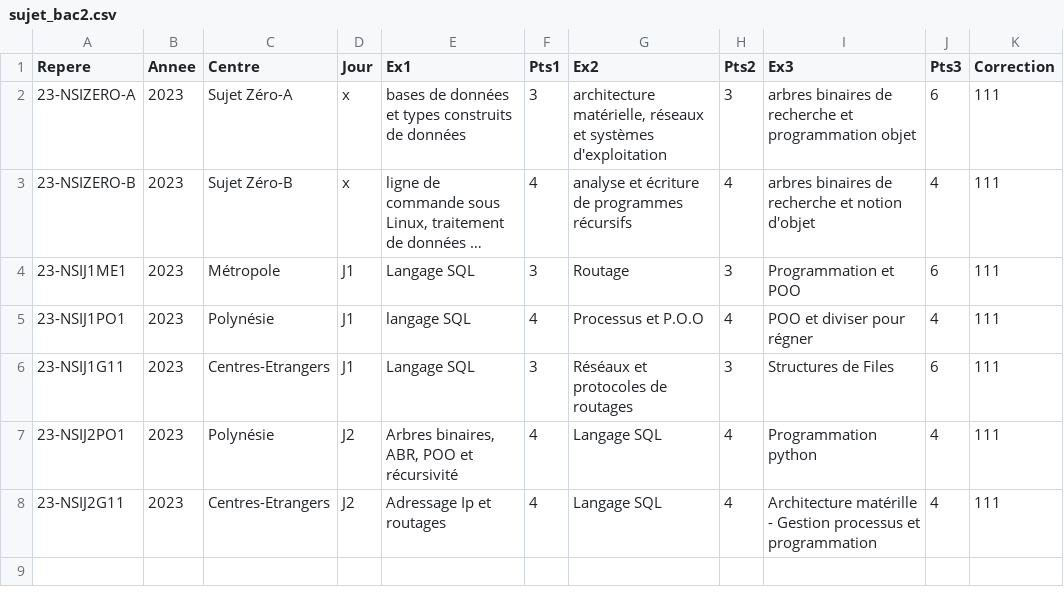
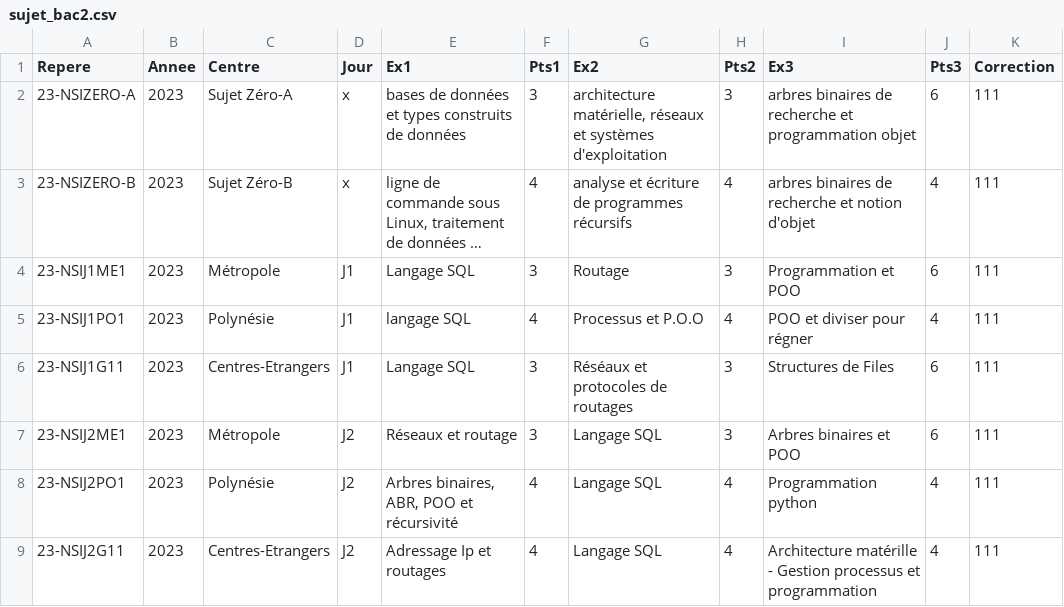
Before and after one commit to nsimeyroneinc/NSITerm2024, a CSV file: sujet_bac2.csv, drawn as a sheet; long unchanged cells end in …; the diff names each change by its address in the sheet, - before the commit and + after, or states it on an @@ line.

```diff
--- a/sujet_bac2.csv
+++ b/sujet_bac2.csv
+row 7: 23-NSIJ2ME1 | 2023 | Métropole | J2 | Réseaux et routage | 3 | Langage SQL | 3 | Arbres binaires et POO | 6 | 111
```
Also changed, not shown: 2 other files.
